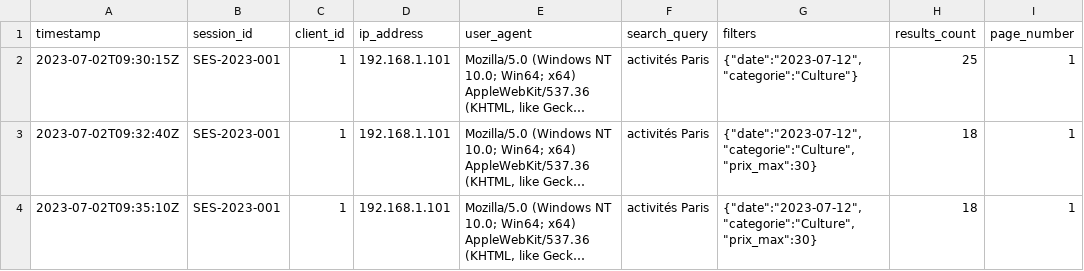
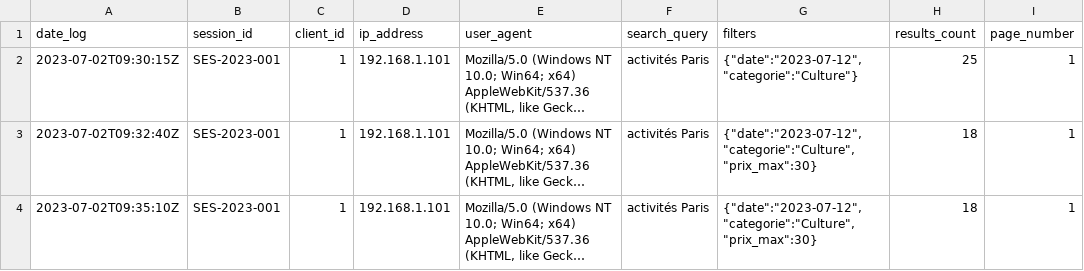
Before and after one commit to itokiana-mahefarison/TpTransversale, a CSV file: HDFS/activity_search_logs.csv, drawn as a sheet; only a part is shown; long unchanged cells end in …; the diff names each change by its address in the sheet, - before the commit and + after, or states it on an @@ line.

```diff
--- a/HDFS/activity_search_logs.csv
+++ b/HDFS/activity_search_logs.csv
-A1: timestamp
+A1: date_log
```
Also changed, not shown: HDFS/hotel_search_logs.csv, HDFS/search_logs_2023.csv, 3 other files.
